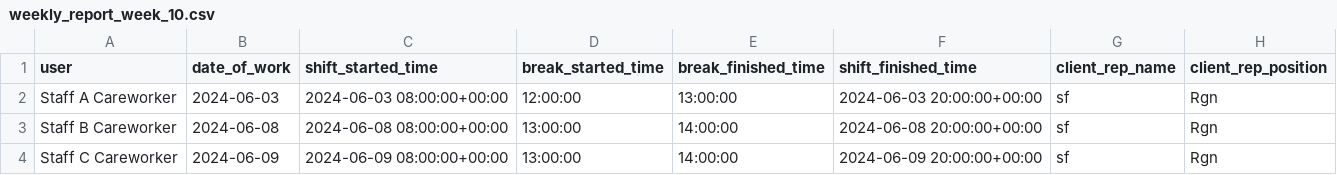
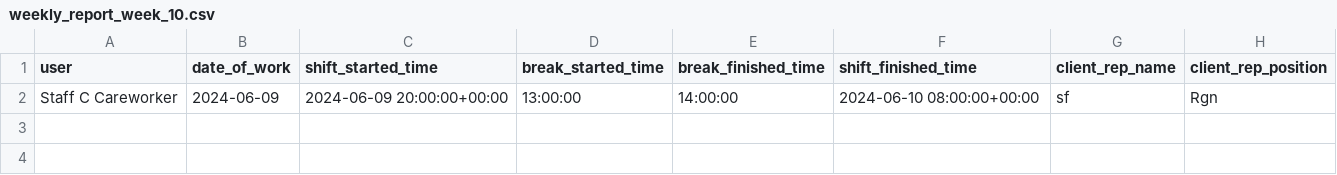
Before and after one commit to g2-subbiah/Care_home_agency_software, a CSV file: carehome/generated_reports/Weekly_timesheet_unprocessed/weekly_report_week_10.csv, drawn as a sheet.

```diff
--- a/carehome/generated_reports/Weekly_timesheet_unprocessed/weekly_report_week_10.csv
+++ b/carehome/generated_reports/Weekly_timesheet_unprocessed/weekly_report_week_10.csv
@@ -1,4 +1,2 @@
 user,date_of_work,shift_started_time,break_started_time,break_finished_time,shift_finished_time,client_rep_name,client_rep_position
-Staff A Careworker,2024-06-03,2024-06-03 08:00:00+00:00,12:00:00,13:00:00,2024-06-03 20:00:00+00:00,sf,Rgn
-Staff B Careworker,2024-06-08,2024-06-08 08:00:00+00:00,13:00:00,14:00:00,2024-06-08 20:00:00+00:00,sf,Rgn
-Staff C Careworker,2024-06-09,2024-06-09 08:00:00+00:00,13:00:00,14:00:00,2024-06-09 20:00:00+00:00,sf,Rgn
+Staff C Careworker,2024-06-09,2024-06-09 20:00:00+00:00,13:00:00,14:00:00,2024-06-10 08:00:00+00:00,sf,Rgn
```
Also changed, not shown: carehome/generated_reports/Weekly_processed_reports/processed_weekly_report_week_10.csv, carehome/generated_reports/Weekly_timesheet_unprocessed/weekly_report_week_11.csv, 33 other files.
